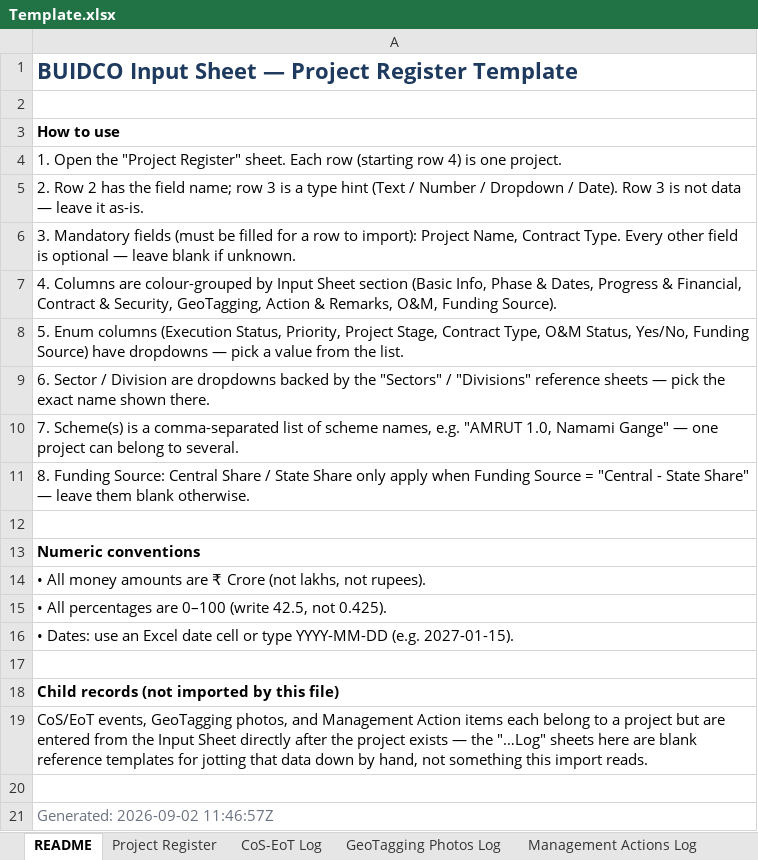
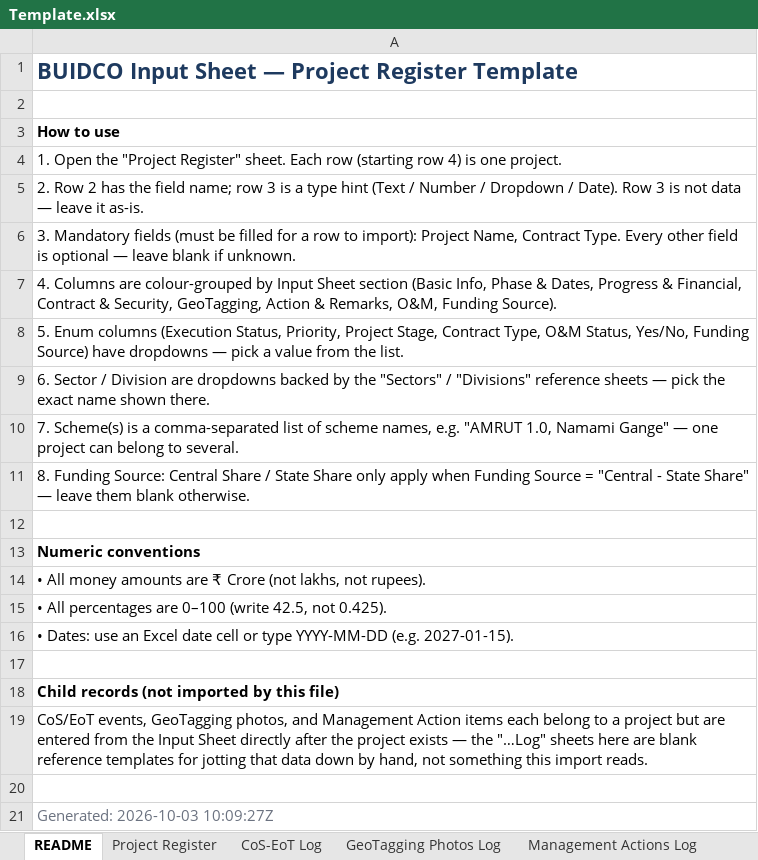
Before and after one commit to bhaveshsinghbest/BUIDCO, an Excel workbook: frontend/src/assets/Template.xlsx, sheet README, drawn as a sheet; values as stored, in another font and other column widths than the file's, no borders; the diff names each change by its address in the sheet, - before the commit and + after, or states it on an @@ line.

```diff
--- a/frontend/src/assets/Template.xlsx (sheet README)
+++ b/frontend/src/assets/Template.xlsx (sheet README)
-A21: Generated: 2026-09-02 11:46:57Z
+A21: Generated: 2026-10-03 10:09:27Z
```
Also changed, not shown: sheet Project Register, 3 other files.
